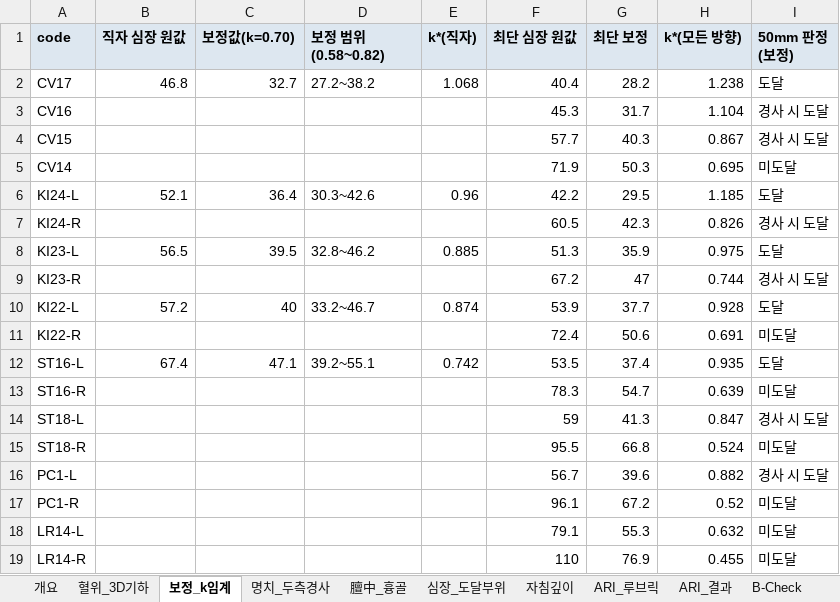
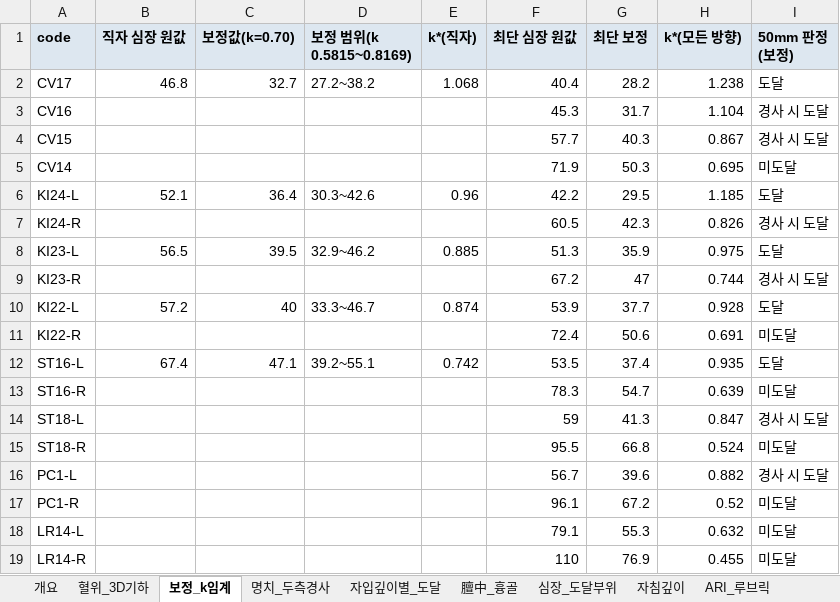
Before and after one commit to jaehyokim-sketch/acupoint_anatomy, an Excel workbook: 03_주제별_경혈고증_연구보고서/흉부경혈_심장막자상_고증/흉부경혈_심장막자상_문헌고증_DB.xlsx, sheet 보정_k임계, drawn as a sheet; values as stored, in another font and other column widths than the file's, no borders; the diff names each change by its address in the sheet, - before the commit and + after, or states it on an @@ line.

```diff
--- a/03_주제별_경혈고증_연구보고서/흉부경혈_심장막자상_고증/흉부경혈_심장막자상_문헌고증_DB.xlsx (sheet 보정_k임계)
+++ b/03_주제별_경혈고증_연구보고서/흉부경혈_심장막자상_고증/흉부경혈_심장막자상_문헌고증_DB.xlsx (sheet 보정_k임계)
+sheet tab: 자입깊이별_도달
-D1: 보정 범위(0.58~0.82)
+D1: 보정 범위(k 0.5815~0.8169)
-D8 (보정 범위(k 0.5815~0.8169)): 32.8~46.2
+D8 (보정 범위(k 0.5815~0.8169)): 32.9~46.2
-D10 (보정 범위(k 0.5815~0.8169)): 33.2~46.7
+D10 (보정 범위(k 0.5815~0.8169)): 33.3~46.7
```
Also changed, not shown: sheet 개요, 9 other files.
